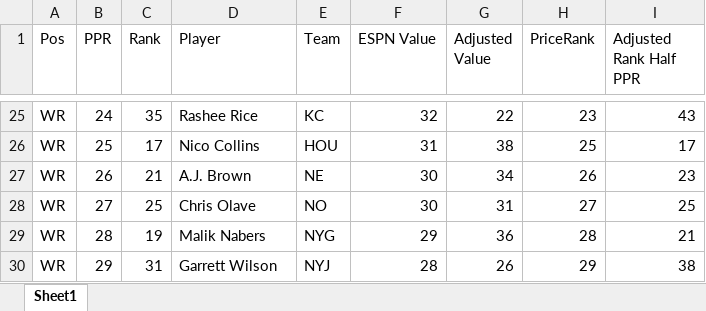
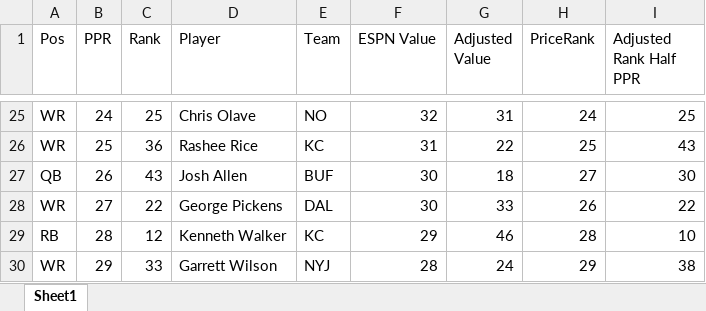
Before and after one commit to dsegundo2/RankingsDiff, an Excel workbook: frontend/public/data/2026/espn/merged_formatted.xlsx, sheet Sheet1, drawn as a sheet; only a part is shown, gaps mark what is left out; values as stored, in another font and other column widths than the file's, no cell formats; the diff covers the shown part only; the diff names each change by its address in the sheet, - before the commit and + after, or states it on an @@ line.

```diff
--- a/frontend/public/data/2026/espn/merged_formatted.xlsx (sheet Sheet1)
+++ b/frontend/public/data/2026/espn/merged_formatted.xlsx (sheet Sheet1)
-C25 (Rank): 35
+C25 (Rank): 25
-D25 (Player): Rashee Rice
+D25 (Player): Chris Olave
-E25 (Team): KC
+E25 (Team): NO
-G25 (Adjusted Value): 22
+G25 (Adjusted Value): 31
-H25 (PriceRank): 23
+H25 (PriceRank): 24
-I25 (Adjusted Rank Half PPR): 43
+I25 (Adjusted Rank Half PPR): 25
-C26 (Rank): 17
+C26 (Rank): 36
-D26 (Player): Nico Collins
+D26 (Player): Rashee Rice
-E26 (Team): HOU
+E26 (Team): KC
-G26 (Adjusted Value): 38
+G26 (Adjusted Value): 22
-I26 (Adjusted Rank Half PPR): 17
+I26 (Adjusted Rank Half PPR): 43
-A27 (Pos): WR
+A27 (Pos): QB
-C27 (Rank): 21
+C27 (Rank): 43
-D27 (Player): A.J. Brown
+D27 (Player): Josh Allen
-E27 (Team): NE
+E27 (Team): BUF
-G27 (Adjusted Value): 34
+G27 (Adjusted Value): 18
-H27 (PriceRank): 26
+H27 (PriceRank): 27
-I27 (Adjusted Rank Half PPR): 23
+I27 (Adjusted Rank Half PPR): 30
-C28 (Rank): 25
+C28 (Rank): 22
-D28 (Player): Chris Olave
+D28 (Player): George Pickens
-E28 (Team): NO
+E28 (Team): DAL
-G28 (Adjusted Value): 31
+G28 (Adjusted Value): 33
-H28 (PriceRank): 27
+H28 (PriceRank): 26
-I28 (Adjusted Rank Half PPR): 25
+I28 (Adjusted Rank Half PPR): 22
-A29 (Pos): WR
+A29 (Pos): RB
-C29 (Rank): 19
+C29 (Rank): 12
-D29 (Player): Malik Nabers
+D29 (Player): Kenneth Walker
-E29 (Team): NYG
+E29 (Team): KC
-G29 (Adjusted Value): 36
+G29 (Adjusted Value): 46
-I29 (Adjusted Rank Half PPR): 21
+I29 (Adjusted Rank Half PPR): 10
-C30 (Rank): 31
+C30 (Rank): 33
-G30 (Adjusted Value): 26
+G30 (Adjusted Value): 24
```
Also changed, not shown: 20 added rows, 19 removed rows and 1353 edited cells elsewhere in this sheet, cell formats, frontend/public/data/2026/fpros/fpros_merged_formatted.xlsx, 12 other files.
